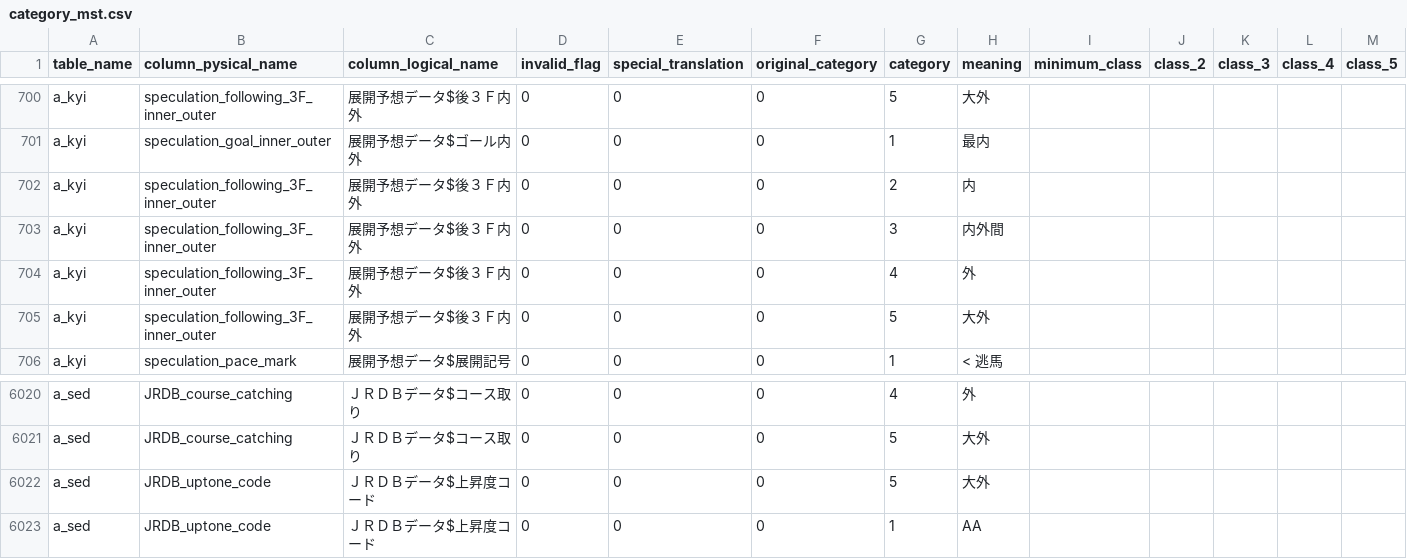
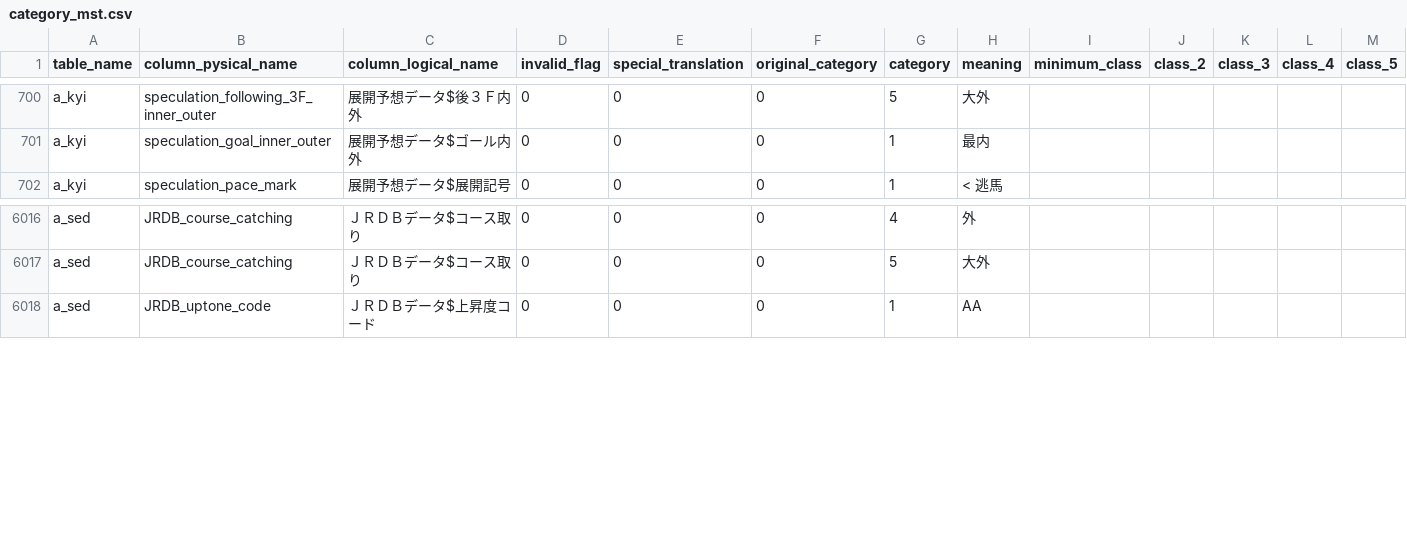
Before and after one commit to yu-it/deep_impact, a CSV file: documents/assets/bigquery/definition_data/csv/category_mst.csv, drawn as a sheet; only a part is shown, gaps mark what is left out; rows hold the shown columns only; the diff names each change by its address in the sheet, - before the commit and + after, or states it on an @@ line.

```diff
--- a/documents/assets/bigquery/definition_data/csv/category_mst.csv
+++ b/documents/assets/bigquery/definition_data/csv/category_mst.csv
-row 702: a_kyi | speculation_following_3F_inner_outer | 展開予想データ$後３Ｆ内外 | 0 | 0 | 0 | 2 | 内
-row 703: a_kyi | speculation_following_3F_inner_outer | 展開予想データ$後３Ｆ内外 | 0 | 0 | 0 | 3 | 内外間
-row 704: a_kyi | speculation_following_3F_inner_outer | 展開予想データ$後３Ｆ内外 | 0 | 0 | 0 | 4 | 外
-row 705: a_kyi | speculation_following_3F_inner_outer | 展開予想データ$後３Ｆ内外 | 0 | 0 | 0 | 5 | 大外
-row 6022: a_sed | JRDB_uptone_code | ＪＲＤＢデータ$上昇度コード | 0 | 0 | 0 | 5 | 大外
```
Also changed, not shown: 3 other files.
